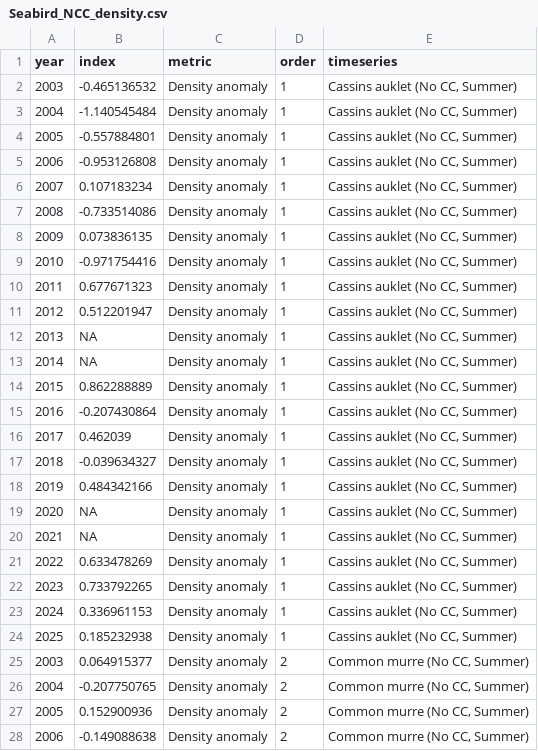
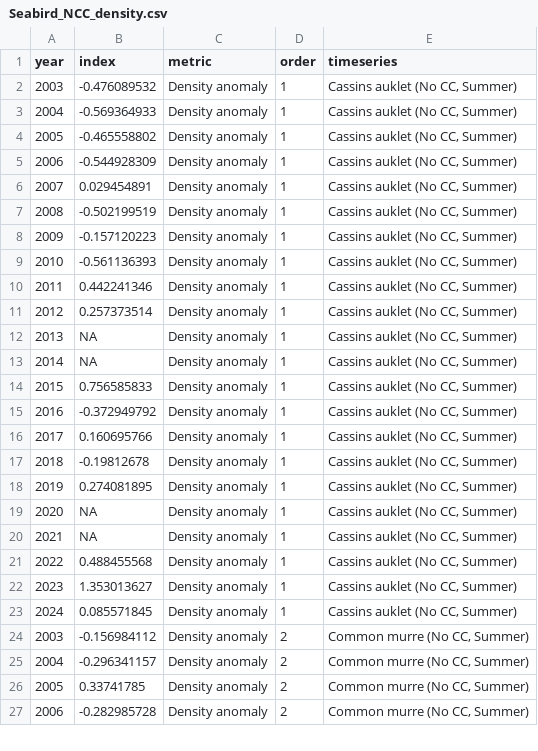
Before and after one commit to CCIEA-esr/CCIEA-uploader, a CSV file: data/timeseries_data/Seabird_NCC_density.csv, drawn as a sheet; only a part is shown; the diff covers the shown part only.

```diff
--- a/data/timeseries_data/Seabird_NCC_density.csv
+++ b/data/timeseries_data/Seabird_NCC_density.csv
@@ -1,28 +1,27 @@
 year,index,metric,order,timeseries
-2003,-0.465136532,Density anomaly,1,"Cassins auklet (No CC, Summer)"
-2004,-1.140545484,Density anomaly,1,"Cassins auklet (No CC, Summer)"
-2005,-0.557884801,Density anomaly,1,"Cassins auklet (No CC, Summer)"
-2006,-0.953126808,Density anomaly,1,"Cassins auklet (No CC, Summer)"
-2007,0.107183234,Density anomaly,1,"Cassins auklet (No CC, Summer)"
-2008,-0.733514086,Density anomaly,1,"Cassins auklet (No CC, Summer)"
-2009,0.073836135,Density anomaly,1,"Cassins auklet (No CC, Summer)"
-2010,-0.971754416,Density anomaly,1,"Cassins auklet (No CC, Summer)"
-2011,0.677671323,Density anomaly,1,"Cassins auklet (No CC, Summer)"
-2012,0.512201947,Density anomaly,1,"Cassins auklet (No CC, Summer)"
+2003,-0.476089532,Density anomaly,1,"Cassins auklet (No CC, Summer)"
+2004,-0.569364933,Density anomaly,1,"Cassins auklet (No CC, Summer)"
+2005,-0.465558802,Density anomaly,1,"Cassins auklet (No CC, Summer)"
+2006,-0.544928309,Density anomaly,1,"Cassins auklet (No CC, Summer)"
+2007,0.029454891,Density anomaly,1,"Cassins auklet (No CC, Summer)"
+2008,-0.502199519,Density anomaly,1,"Cassins auklet (No CC, Summer)"
+2009,-0.157120223,Density anomaly,1,"Cassins auklet (No CC, Summer)"
+2010,-0.561136393,Density anomaly,1,"Cassins auklet (No CC, Summer)"
+2011,0.442241346,Density anomaly,1,"Cassins auklet (No CC, Summer)"
+2012,0.257373514,Density anomaly,1,"Cassins auklet (No CC, Summer)"
 2013,NA,Density anomaly,1,"Cassins auklet (No CC, Summer)"
 2014,NA,Density anomaly,1,"Cassins auklet (No CC, Summer)"
-2015,0.862288889,Density anomaly,1,"Cassins auklet (No CC, Summer)"
-2016,-0.207430864,Density anomaly,1,"Cassins auklet (No CC, Summer)"
-2017,0.462039,Density anomaly,1,"Cassins auklet (No CC, Summer)"
-2018,-0.039634327,Density anomaly,1,"Cassins auklet (No CC, Summer)"
-2019,0.484342166,Density anomaly,1,"Cassins auklet (No CC, Summer)"
+2015,0.756585833,Density anomaly,1,"Cassins auklet (No CC, Summer)"
+2016,-0.372949792,Density anomaly,1,"Cassins auklet (No CC, Summer)"
+2017,0.160695766,Density anomaly,1,"Cassins auklet (No CC, Summer)"
+2018,-0.19812678,Density anomaly,1,"Cassins auklet (No CC, Summer)"
+2019,0.274081895,Density anomaly,1,"Cassins auklet (No CC, Summer)"
 2020,NA,Density anomaly,1,"Cassins auklet (No CC, Summer)"
 2021,NA,Density anomaly,1,"Cassins auklet (No CC, Summer)"
-2022,0.633478269,Density anomaly,1,"Cassins auklet (No CC, Summer)"
-2023,0.733792265,Density anomaly,1,"Cassins auklet (No CC, Summer)"
-2024,0.336961153,Density anomaly,1,"Cassins auklet (No CC, Summer)"
-2025,0.185232938,Density anomaly,1,"Cassins auklet (No CC, Summer)"
-2003,0.064915377,Density anomaly,2,"Common murre (No CC, Summer)"
-2004,-0.207750765,Density anomaly,2,"Common murre (No CC, Summer)"
-2005,0.152900936,Density anomaly,2,"Common murre (No CC, Summer)"
-2006,-0.149088638,Density anomaly,2,"Common murre (No CC, Summer)"
+2022,0.488455568,Density anomaly,1,"Cassins auklet (No CC, Summer)"
+2023,1.353013627,Density anomaly,1,"Cassins auklet (No CC, Summer)"
+2024,0.085571845,Density anomaly,1,"Cassins auklet (No CC, Summer)"
+2003,-0.156984112,Density anomaly,2,"Common murre (No CC, Summer)"
+2004,-0.296341157,Density anomaly,2,"Common murre (No CC, Summer)"
+2005,0.33741785,Density anomaly,2,"Common murre (No CC, Summer)"
+2006,-0.282985728,Density anomaly,2,"Common murre (No CC, Summer)"
```
Also changed, not shown: 2 removed rows and 32 edited cells elsewhere in this file, 3 other files.
